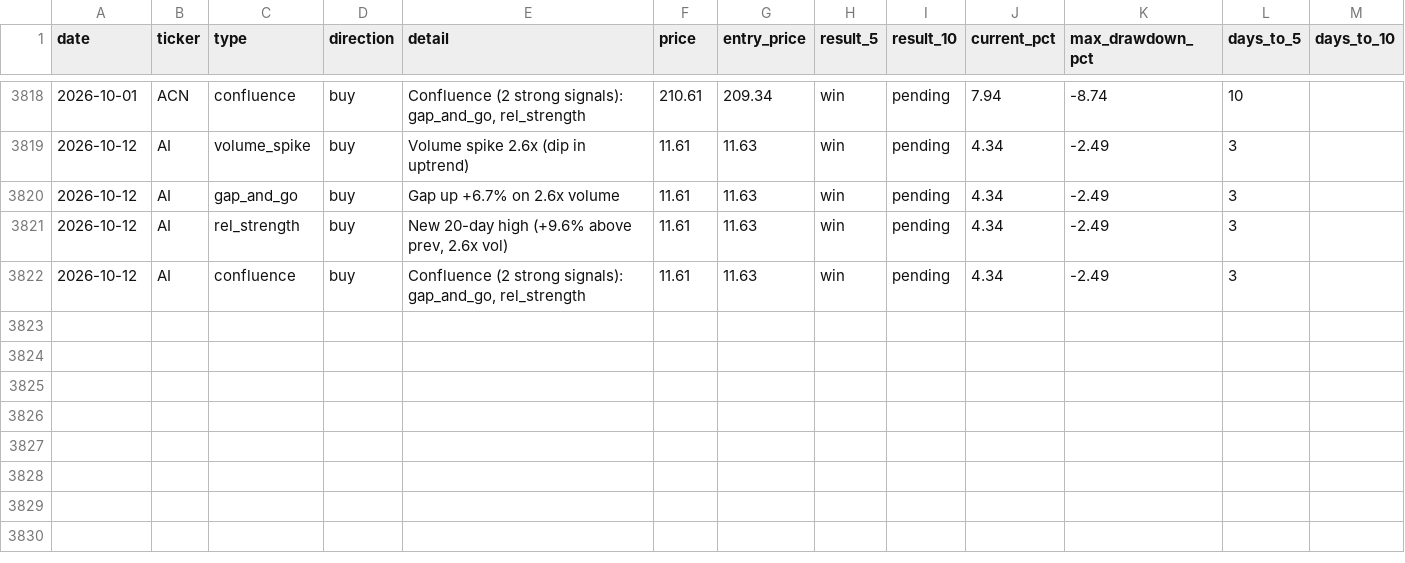
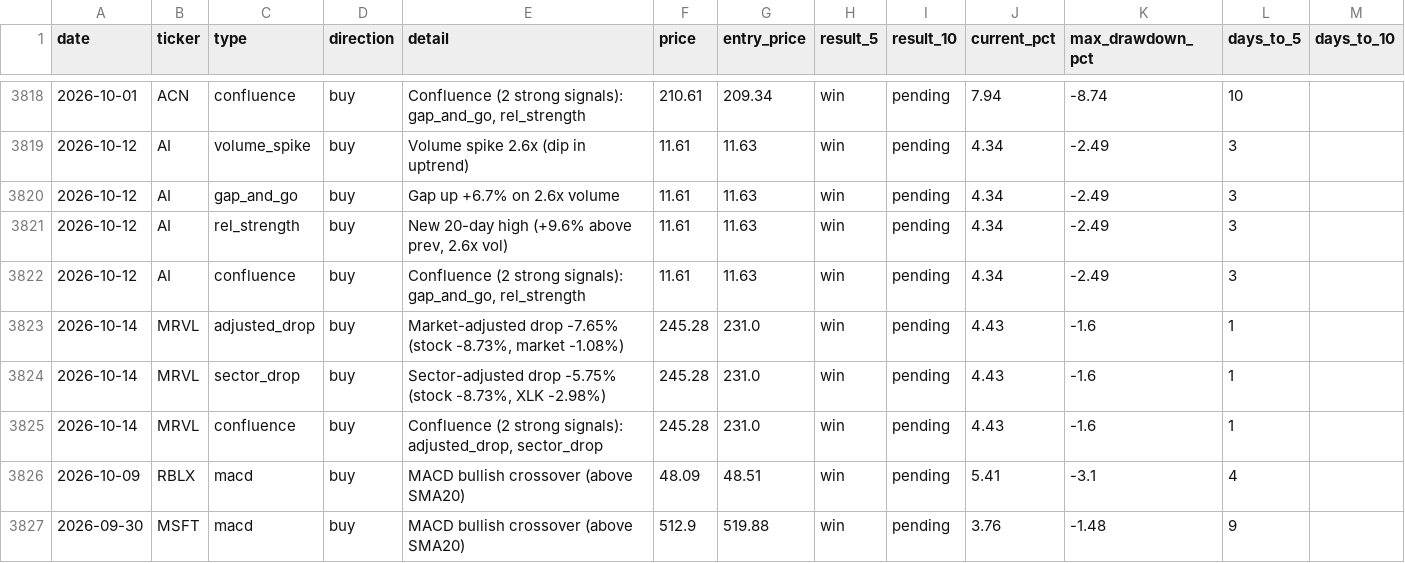
Before and after one commit to utoraman/rapidsift, a CSV file: data/signal_history.csv, drawn as a sheet; only a part is shown, gaps mark what is left out; the diff names each change by its address in the sheet, - before the commit and + after, or states it on an @@ line.

```diff
--- a/data/signal_history.csv
+++ b/data/signal_history.csv
+row 3823: 2026-10-14 | MRVL | adjusted_drop | buy | Market-adjusted drop -7.65% (stock -8.73%, market -1.08%) | 245.28 | 231.0 | win | pending | 4.43 | -1.6 | 1
+row 3824: 2026-10-14 | MRVL | sector_drop | buy | Sector-adjusted drop -5.75% (stock -8.73%, XLK -2.98%) | 245.28 | 231.0 | win | pending | 4.43 | -1.6 | 1
+row 3825: 2026-10-14 | MRVL | confluence | buy | Confluence (2 strong signals): adjusted_drop, sector_drop | 245.28 | 231.0 | win | pending | 4.43 | -1.6 | 1
+row 3826: 2026-10-09 | RBLX | macd | buy | MACD bullish crossover (above SMA20) | 48.09 | 48.51 | win | pending | 5.41 | -3.1 | 4
+row 3827: 2026-09-30 | MSFT | macd | buy | MACD bullish crossover (above SMA20) | 512.9 | 519.88 | win | pending | 3.76 | -1.48 | 9
```
Also changed, not shown: 2 other files.
